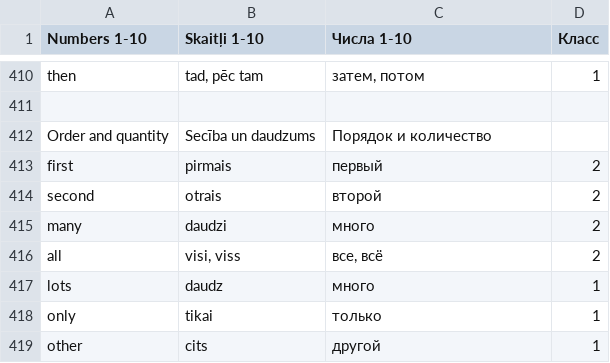
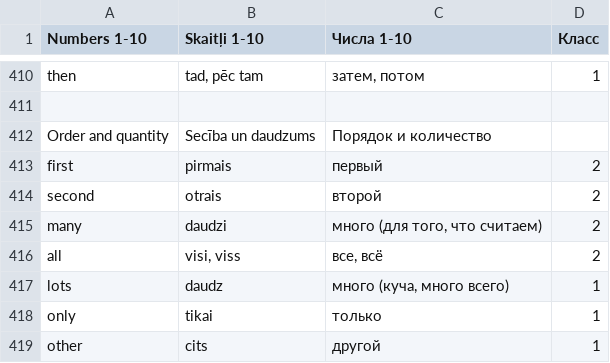
Before and after one commit to ArDiLearn/DictionaryGames, a CSV file: Словарь англ. 1-2 класс.csv, drawn as a sheet; only a part is shown, gaps mark what is left out.

```diff
--- a/Словарь англ. 1-2 класс.csv
+++ b/Словарь англ. 1-2 класс.csv
@@ -414,5 +414,5 @@ first,pirmais,первый,2
 second,otrais,второй,2
-many,daudzi,много,2
+many,daudzi,"много (для того, что считаем)",2
 all,"visi, viss","все, всё",2
-lots,daudz,много,1
+lots,daudz,"много (куча, много всего)",1
 only,tikai,только,1
```
Also changed, not shown: 2 other files.
